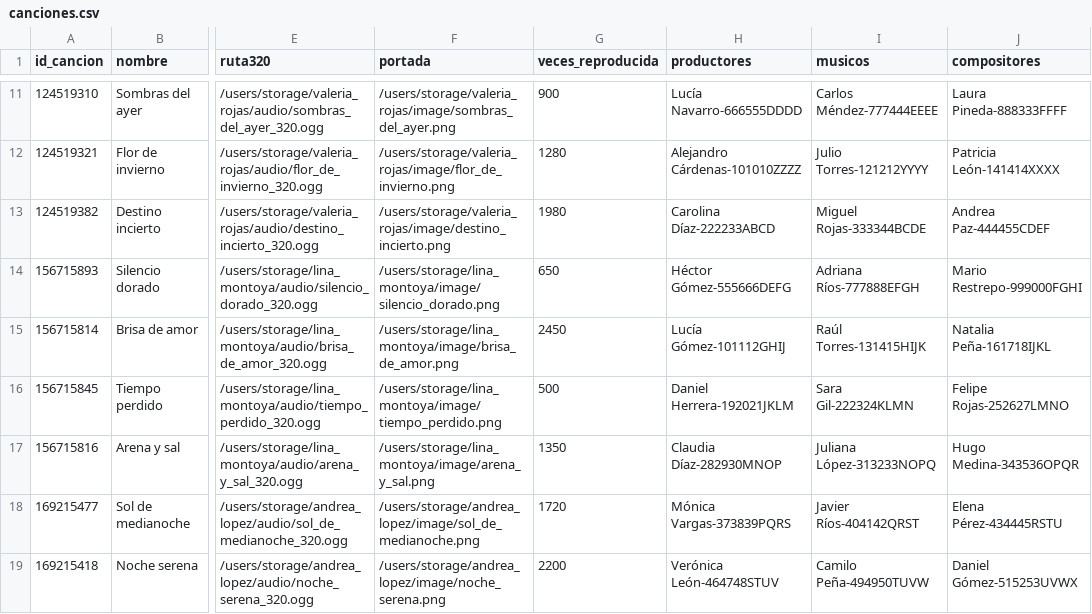
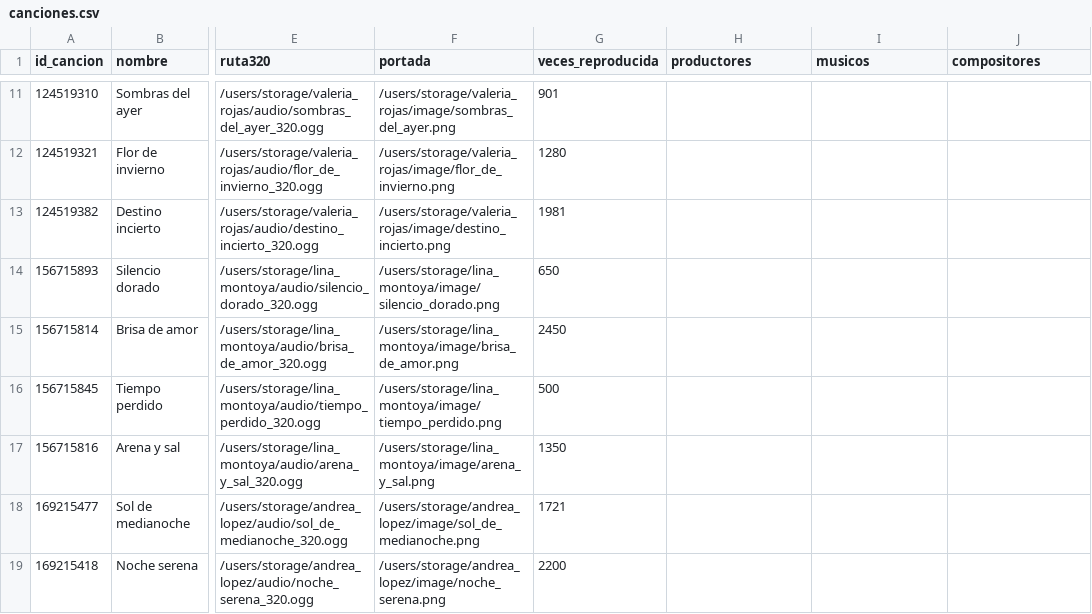
Before and after one commit to juanest2025/Desafio2Repo, a CSV file: canciones.csv, drawn as a sheet; only a part is shown, gaps mark what is left out; the diff covers the shown part only; the diff names each change by its address in the sheet, - before the commit and + after, or states it on an @@ line.

```diff
--- a/canciones.csv
+++ b/canciones.csv
-G11 (veces_reproducida): 900
+G11 (veces_reproducida): 901
-H11 (productores): Lucía Navarro-666555DDDD
+H11 (productores): (empty)
-I11 (musicos): Carlos Méndez-777444EEEE
+I11 (musicos): (empty)
-J11 (compositores): Laura Pineda-888333FFFF
+J11 (compositores): (empty)
-H12 (productores): Alejandro Cárdenas-101010ZZZZ
+H12 (productores): (empty)
-I12 (musicos): Julio Torres-121212YYYY
+I12 (musicos): (empty)
-J12 (compositores): Patricia León-141414XXXX
+J12 (compositores): (empty)
-G13 (veces_reproducida): 1980
+G13 (veces_reproducida): 1981
-H13 (productores): Carolina Díaz-222233ABCD
+H13 (productores): (empty)
-I13 (musicos): Miguel Rojas-333344BCDE
+I13 (musicos): (empty)
-J13 (compositores): Andrea Paz-444455CDEF
+J13 (compositores): (empty)
-H14 (productores): Héctor Gómez-555666DEFG
+H14 (productores): (empty)
-I14 (musicos): Adriana Ríos-777888EFGH
+I14 (musicos): (empty)
-J14 (compositores): Mario Restrepo-999000FGHI
+J14 (compositores): (empty)
-H15 (productores): Lucía Gómez-101112GHIJ
+H15 (productores): (empty)
-I15 (musicos): Raúl Torres-131415HIJK
+I15 (musicos): (empty)
-J15 (compositores): Natalia Peña-161718IJKL
+J15 (compositores): (empty)
-H16 (productores): Daniel Herrera-192021JKLM
+H16 (productores): (empty)
-I16 (musicos): Sara Gil-222324KLMN
+I16 (musicos): (empty)
-J16 (compositores): Felipe Rojas-252627LMNO
+J16 (compositores): (empty)
-H17 (productores): Claudia Díaz-282930MNOP
+H17 (productores): (empty)
-I17 (musicos): Juliana López-313233NOPQ
+I17 (musicos): (empty)
-J17 (compositores): Hugo Medina-343536OPQR
+J17 (compositores): (empty)
-G18 (veces_reproducida): 1720
+G18 (veces_reproducida): 1721
-H18 (productores): Mónica Vargas-373839PQRS
+H18 (productores): (empty)
-I18 (musicos): Javier Ríos-404142QRST
+I18 (musicos): (empty)
-J18 (compositores): Elena Pérez-434445RSTU
+J18 (compositores): (empty)
-H19 (productores): Verónica León-464748STUV
+H19 (productores): (empty)
-I19 (musicos): Camilo Peña-494950TUVW
+I19 (musicos): (empty)
-J19 (compositores): Daniel Gómez-515253UVWX
+J19 (compositores): (empty)
```
Also changed, not shown: 2 removed rows and 33 edited cells elsewhere in this file, ListaFavoritos.csv, usuarios.csv, 38 other files.
